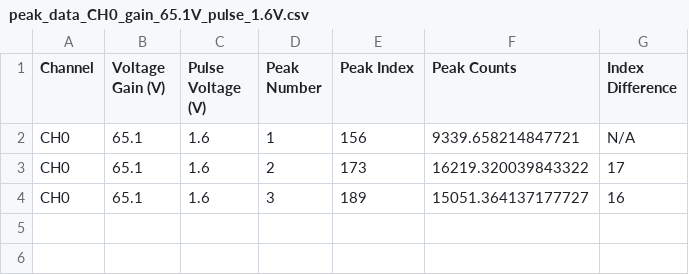
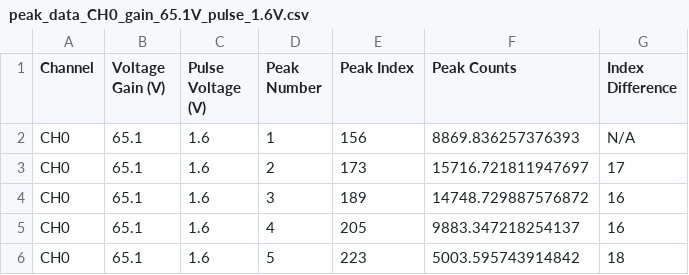
Before and after one commit to kaylajrox/quantum_optics_lab_job, a CSV file: generated_peak_data_results/peak_data_CH0_gain_65.1V_pulse_1.6V.csv, drawn as a sheet.

Commit message:
data with more light added

```diff
--- a/generated_peak_data_results/peak_data_CH0_gain_65.1V_pulse_1.6V.csv
+++ b/generated_peak_data_results/peak_data_CH0_gain_65.1V_pulse_1.6V.csv
@@ -1,4 +1,6 @@
 Channel,Voltage Gain (V),Pulse Voltage (V),Peak Number,Peak Index,Peak Counts,Index Difference
-CH0,65.1,1.6,1,156,9339.658214847721,N/A
-CH0,65.1,1.6,2,173,16219.320039843322,17
-CH0,65.1,1.6,3,189,15051.364137177727,16
+CH0,65.1,1.6,1,156,8869.836257376393,N/A
+CH0,65.1,1.6,2,173,15716.721811947697,17
+CH0,65.1,1.6,3,189,14748.729887576872,16
+CH0,65.1,1.6,4,205,9883.347218254137,16
+CH0,65.1,1.6,5,223,5003.595743914842,18
```
Also changed, not shown: 48 other files.
